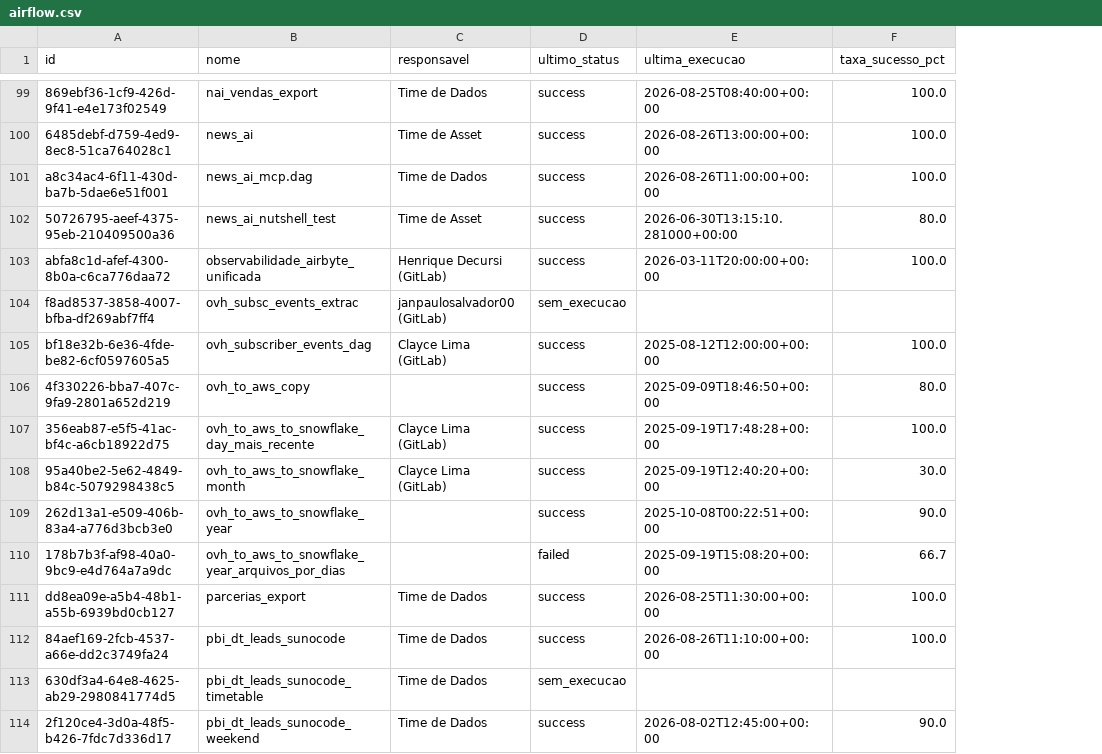
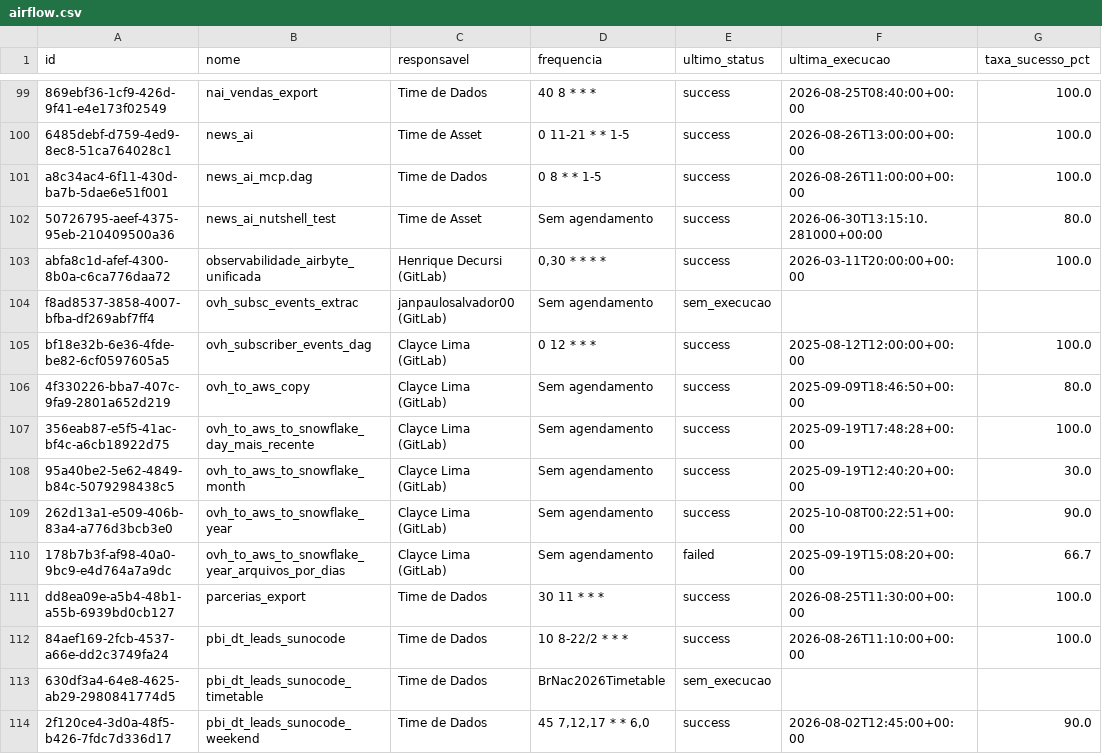
Before and after one commit to ThalesYoshikawaSuno/SunoObservabilidade, a CSV file: data/airflow.csv, drawn as a sheet; only a part is shown, gaps mark what is left out; the diff covers the shown part only; the diff names each change by its address in the sheet, - before the commit and + after, or states it on an @@ line.

```diff
--- a/data/airflow.csv
+++ b/data/airflow.csv
+column D (frequencia), rows 99-114: 40 8 * * * | 0 11-21 * * 1-5 | 0 8 * * 1-5 | Sem agendamento | 0,30 * * * * | Sem agendamento | 0 12 * * * | Sem agendamento | Sem agendamento | Sem agendamento | Sem agendamento | Sem agendamento | 30 11 * * * | 10 8-22/2 * * * | BrNac2026Timetable | 45 7,12,17 * * 6,0
-C106 (responsavel): (empty)
+C106 (responsavel): Clayce Lima (GitLab)
-C109:C110 (responsavel): (empty)
+C109:C110 (responsavel): Clayce Lima (GitLab)
```
Also changed, not shown: 25 edited cells elsewhere in this file, data/airbyte.csv, 1 other file.
